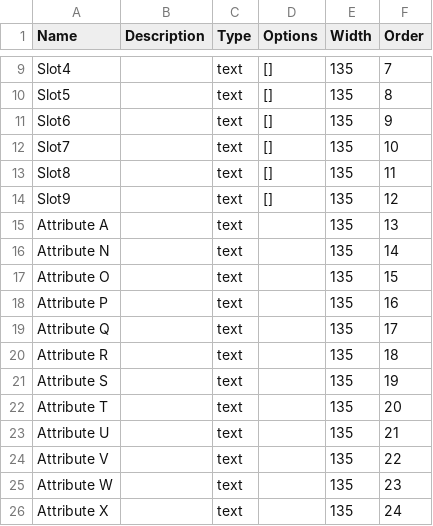
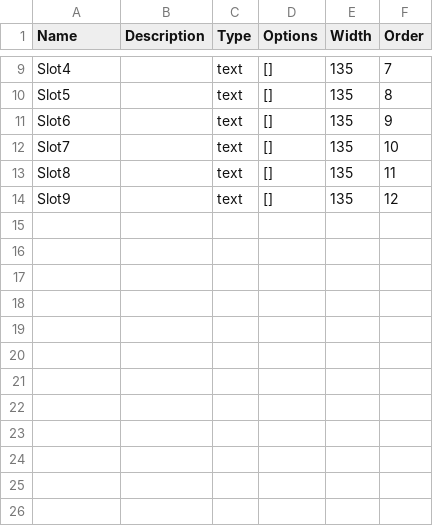
Before and after one commit to AstralTurtle/Pinnacle-Cashier, a CSV file: decks/order-deck/attributes.csv, drawn as a sheet; only a part is shown, gaps mark what is left out; the diff names each change by its address in the sheet, - before the commit and + after, or states it on an @@ line.

```diff
--- a/decks/order-deck/attributes.csv
+++ b/decks/order-deck/attributes.csv
-row 15: Attribute A |  | text |  | 135 | 13
-row 16: Attribute N |  | text |  | 135 | 14
-row 17: Attribute O |  | text |  | 135 | 15
-row 18: Attribute P |  | text |  | 135 | 16
-row 19: Attribute Q |  | text |  | 135 | 17
-row 20: Attribute R |  | text |  | 135 | 18
-row 21: Attribute S |  | text |  | 135 | 19
-row 22: Attribute T |  | text |  | 135 | 20
-row 23: Attribute U |  | text |  | 135 | 21
-row 24: Attribute V |  | text |  | 135 | 22
-row 25: Attribute W |  | text |  | 135 | 23
-row 26: Attribute X |  | text |  | 135 | 24
```
Also changed, not shown: decks/order-deck/cards.csv, 1 other file.
